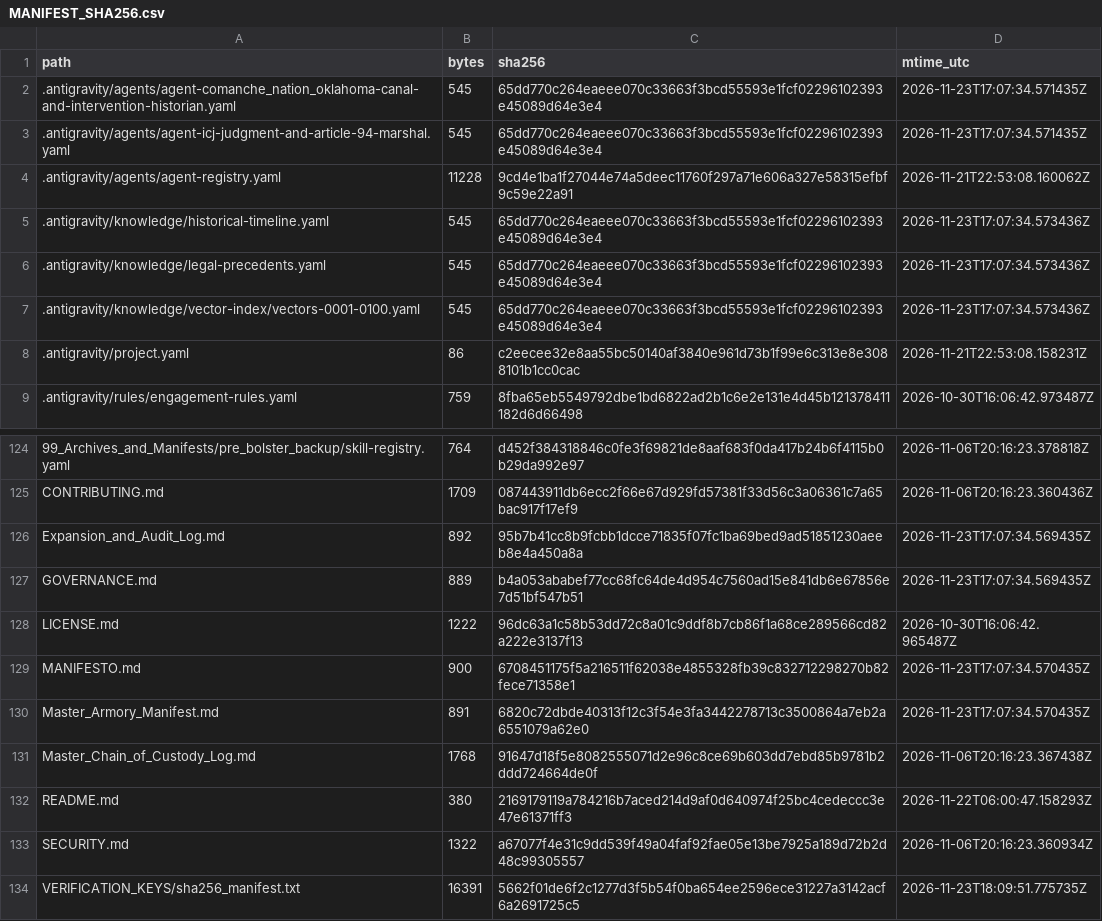
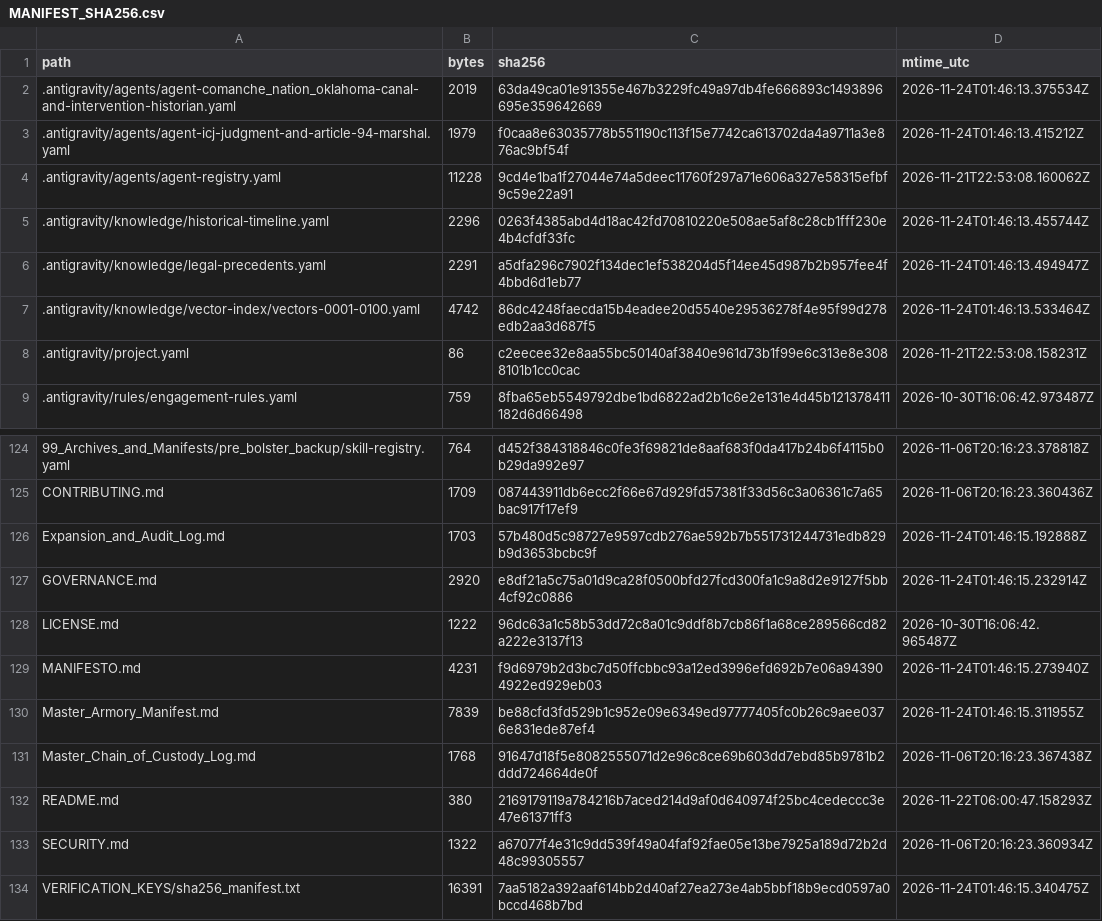
Before and after one commit to GlobalRestitutionAlliance/turtle-island-us-ok-comanche-nation-oklahoma-master-litigation, a CSV file: 99_Archives_and_Manifests/MANIFEST_SHA256.csv, drawn as a sheet; only a part is shown, gaps mark what is left out; the diff covers the shown part only.

```diff
--- a/99_Archives_and_Manifests/MANIFEST_SHA256.csv
+++ b/99_Archives_and_Manifests/MANIFEST_SHA256.csv
@@ -1,8 +1,8 @@
 path,bytes,sha256,mtime_utc
-.antigravity/agents/agent-comanche_nation_oklahoma-canal-and-intervention-historian.yaml,545,65dd770c264eaeee070c33663f3bcd55593e1fcf02296102393e45089d64e3e4,2026-11-23T17:07:34.571435Z
-.antigravity/agents/agent-icj-judgment-and-article-94-marshal.yaml,545,65dd770c264eaeee070c33663f3bcd55593e1fcf02296102393e45089d64e3e4,2026-11-23T17:07:34.571435Z
+.antigravity/agents/agent-comanche_nation_oklahoma-canal-and-intervention-historian.yaml,2019,63da49ca01e91355e467b3229fc49a97db4fe666893c1493896695e359642669,2026-11-24T01:46:13.375534Z
+.antigravity/agents/agent-icj-judgment-and-article-94-marshal.yaml,1979,f0caa8e63035778b551190c113f15e7742ca613702da4a9711a3e876ac9bf54f,2026-11-24T01:46:13.415212Z
 .antigravity/agents/agent-registry.yaml,11228,9cd4e1ba1f27044e74a5deec11760f297a71e606a327e58315efbf9c59e22a91,2026-11-21T22:53:08.160062Z
-.antigravity/knowledge/historical-timeline.yaml,545,65dd770c264eaeee070c33663f3bcd55593e1fcf02296102393e45089d64e3e4,2026-11-23T17:07:34.573436Z
-.antigravity/knowledge/legal-precedents.yaml,545,65dd770c264eaeee070c33663f3bcd55593e1fcf02296102393e45089d64e3e4,2026-11-23T17:07:34.573436Z
-.antigravity/knowledge/vector-index/vectors-0001-0100.yaml,545,65dd770c264eaeee070c33663f3bcd55593e1fcf02296102393e45089d64e3e4,2026-11-23T17:07:34.573436Z
+.antigravity/knowledge/historical-timeline.yaml,2296,0263f4385abd4d18ac42fd70810220e508ae5af8c28cb1fff230e4b4cfdf33fc,2026-11-24T01:46:13.455744Z
+.antigravity/knowledge/legal-precedents.yaml,2291,a5dfa296c7902f134dec1ef538204d5f14ee45d987b2b957fee4f4bbd6d1eb77,2026-11-24T01:46:13.494947Z
+.antigravity/knowledge/vector-index/vectors-0001-0100.yaml,4742,86dc4248faecda15b4eadee20d5540e29536278f4e95f99d278edb2aa3d687f5,2026-11-24T01:46:13.533464Z
 .antigravity/project.yaml,86,c2eecee32e8aa55bc50140af3840e961d73b1f99e6c313e8e3088101b1cc0cac,2026-11-21T22:53:08.158231Z
@@ -125,7 +125,7 @@ path,bytes,sha256,mtime_utc
 CONTRIBUTING.md,1709,087443911db6ecc2f66e67d929fd57381f33d56c3a06361c7a65bac917f17ef9,2026-11-06T20:16:23.360436Z
-Expansion_and_Audit_Log.md,892,95b7b41cc8b9fcbb1dcce71835f07fc1ba69bed9ad51851230aeeb8e4a450a8a,2026-11-23T17:07:34.569435Z
-GOVERNANCE.md,889,b4a053ababef77cc68fc64de4d954c7560ad15e841db6e67856e7d51bf547b51,2026-11-23T17:07:34.569435Z
+Expansion_and_Audit_Log.md,1703,57b480d5c98727e9597cdb276ae592b7b551731244731edb829b9d3653bcbc9f,2026-11-24T01:46:15.192888Z
+GOVERNANCE.md,2920,e8df21a5c75a01d9ca28f0500bfd27fcd300fa1c9a8d2e9127f5bb4cf92c0886,2026-11-24T01:46:15.232914Z
 LICENSE.md,1222,96dc63a1c58b53dd72c8a01c9ddf8b7cb86f1a68ce289566cd82a222e3137f13,2026-10-30T16:06:42.965487Z
-MANIFESTO.md,900,6708451175f5a216511f62038e4855328fb39c832712298270b82fece71358e1,2026-11-23T17:07:34.570435Z
-Master_Armory_Manifest.md,891,6820c72dbde40313f12c3f54e3fa3442278713c3500864a7eb2a6551079a62e0,2026-11-23T17:07:34.570435Z
+MANIFESTO.md,4231,f9d6979b2d3bc7d50ffcbbc93a12ed3996efd692b7e06a943904922ed929eb03,2026-11-24T01:46:15.273940Z
+Master_Armory_Manifest.md,7839,be88cfd3fd529b1c952e09e6349ed97777405fc0b26c9aee0376e831ede87ef4,2026-11-24T01:46:15.311955Z
 Master_Chain_of_Custody_Log.md,1768,91647d18f5e8082555071d2e96c8ce69b603dd7ebd85b9781b2ddd724664de0f,2026-11-06T20:16:23.367438Z
@@ -133,2 +133,2 @@ README.md,380,2169179119a784216b7aced214d9af0d640974f25bc4cedeccc3e47e61371ff3,2
 SECURITY.md,1322,a67077f4e31c9dd539f49a04faf92fae05e13be7925a189d72b2d48c99305557,2026-11-06T20:16:23.360934Z
-VERIFICATION_KEYS/sha256_manifest.txt,16391,5662f01de6f2c1277d3f5b54f0ba654ee2596ece31227a3142acf6a2691725c5,2026-11-23T18:09:51.775735Z
+VERIFICATION_KEYS/sha256_manifest.txt,16391,7aa5182a392aaf614bb2d40af27ea273e4ab5bbf18b9ecd0597a0bccd468b7bd,2026-11-24T01:46:15.340475Z
```
Also changed, not shown: 81 edited cells elsewhere in this file, 37 other files.
